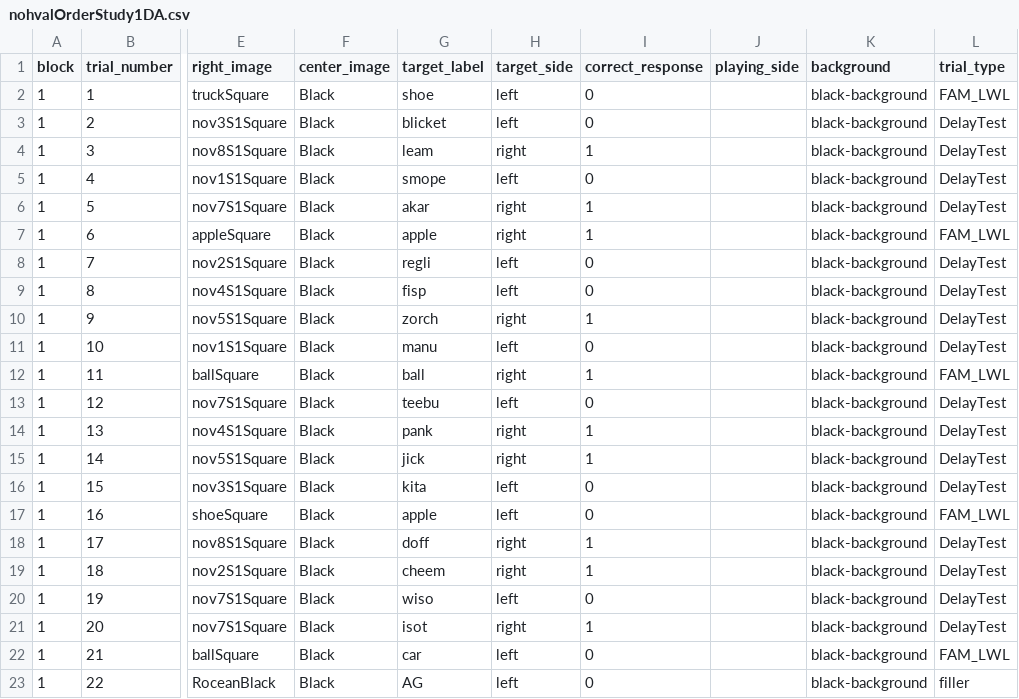
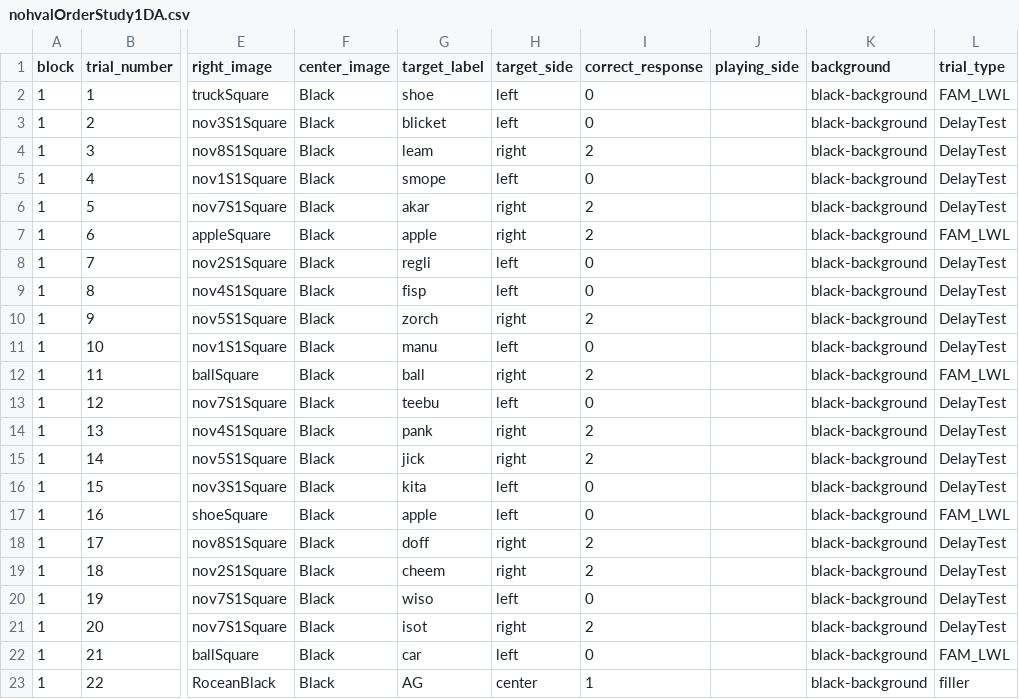
Before and after one commit to dabacon1/DABdiss, a CSV file: orders/nohvalOrderStudy1DA.csv, drawn as a sheet; only a part is shown, gaps mark what is left out; the diff names each change by its address in the sheet, - before the commit and + after, or states it on an @@ line.

```diff
--- a/orders/nohvalOrderStudy1DA.csv
+++ b/orders/nohvalOrderStudy1DA.csv
-I4 (correct_response): 1
+I4 (correct_response): 2
-I6:I7 (correct_response): 1
+I6:I7 (correct_response): 2
-I10 (correct_response): 1
+I10 (correct_response): 2
-I12 (correct_response): 1
+I12 (correct_response): 2
-I14:I15 (correct_response): 1
+I14:I15 (correct_response): 2
-I18:I19 (correct_response): 1
+I18:I19 (correct_response): 2
-I21 (correct_response): 1
+I21 (correct_response): 2
-H23 (target_side): left
+H23 (target_side): center
-I23 (correct_response): 0
+I23 (correct_response): 1
```
Also changed, not shown: orders/nohvalOrderStudy1BF.csv.
